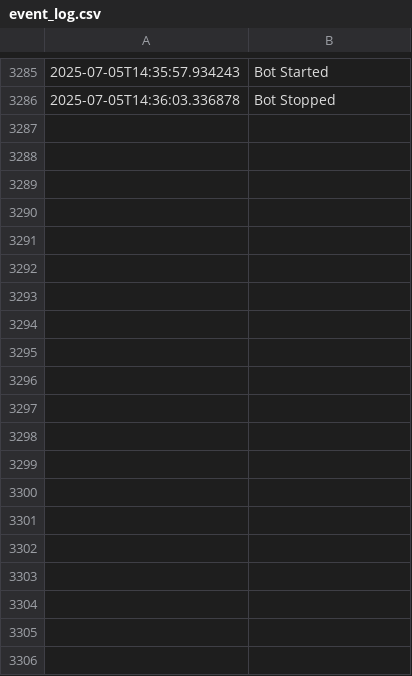
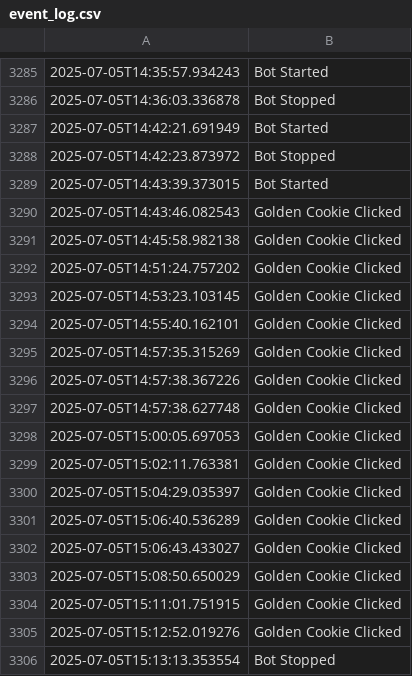
Before and after one commit to DBinnema/CookieBot, a CSV file: event_log.csv, drawn as a sheet; only a part is shown, gaps mark what is left out; the diff covers the shown part only; the diff names each change by its address in the sheet, - before the commit and + after, or states it on an @@ line.

```diff
--- a/event_log.csv
+++ b/event_log.csv
+row 3287: 2025-07-05T14:42:21.691949 | Bot Started
+row 3288: 2025-07-05T14:42:23.873972 | Bot Stopped
+row 3289: 2025-07-05T14:43:39.373015 | Bot Started
+row 3290: 2025-07-05T14:43:46.082543 | Golden Cookie Clicked
+row 3291: 2025-07-05T14:45:58.982138 | Golden Cookie Clicked
+row 3292: 2025-07-05T14:51:24.757202 | Golden Cookie Clicked
+row 3293: 2025-07-05T14:53:23.103145 | Golden Cookie Clicked
+row 3294: 2025-07-05T14:55:40.162101 | Golden Cookie Clicked
+row 3295: 2025-07-05T14:57:35.315269 | Golden Cookie Clicked
+row 3296: 2025-07-05T14:57:38.367226 | Golden Cookie Clicked
+row 3297: 2025-07-05T14:57:38.627748 | Golden Cookie Clicked
+row 3298: 2025-07-05T15:00:05.697053 | Golden Cookie Clicked
+row 3299: 2025-07-05T15:02:11.763381 | Golden Cookie Clicked
+row 3300: 2025-07-05T15:04:29.035397 | Golden Cookie Clicked
+row 3301: 2025-07-05T15:06:40.536289 | Golden Cookie Clicked
+row 3302: 2025-07-05T15:06:43.433027 | Golden Cookie Clicked
+row 3303: 2025-07-05T15:08:50.650029 | Golden Cookie Clicked
+row 3304: 2025-07-05T15:11:01.751915 | Golden Cookie Clicked
+row 3305: 2025-07-05T15:12:52.019276 | Golden Cookie Clicked
+row 3306: 2025-07-05T15:13:13.353554 | Bot Stopped
```
Also changed, not shown: 53 added rows elsewhere in this file, 9 other files.
